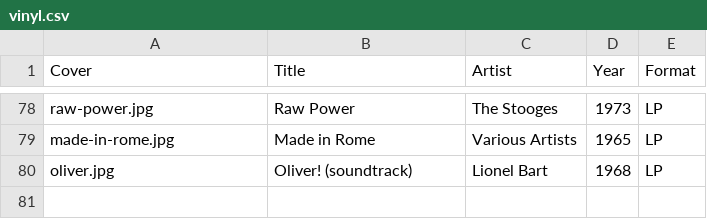
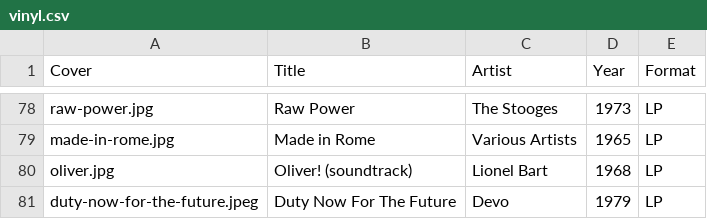
Before and after one commit to bronzehedwick/chrisdeluca, a CSV file: static/files/vinyl.csv, drawn as a sheet; only a part is shown, gaps mark what is left out; the diff names each change by its address in the sheet, - before the commit and + after, or states it on an @@ line.

Commit message:
Add duty now album to collection

```diff
--- a/static/files/vinyl.csv
+++ b/static/files/vinyl.csv
+row 81: duty-now-for-the-future.jpeg | Duty Now For The Future | Devo | 1979 | LP
```
Also changed, not shown: 1 other file.
